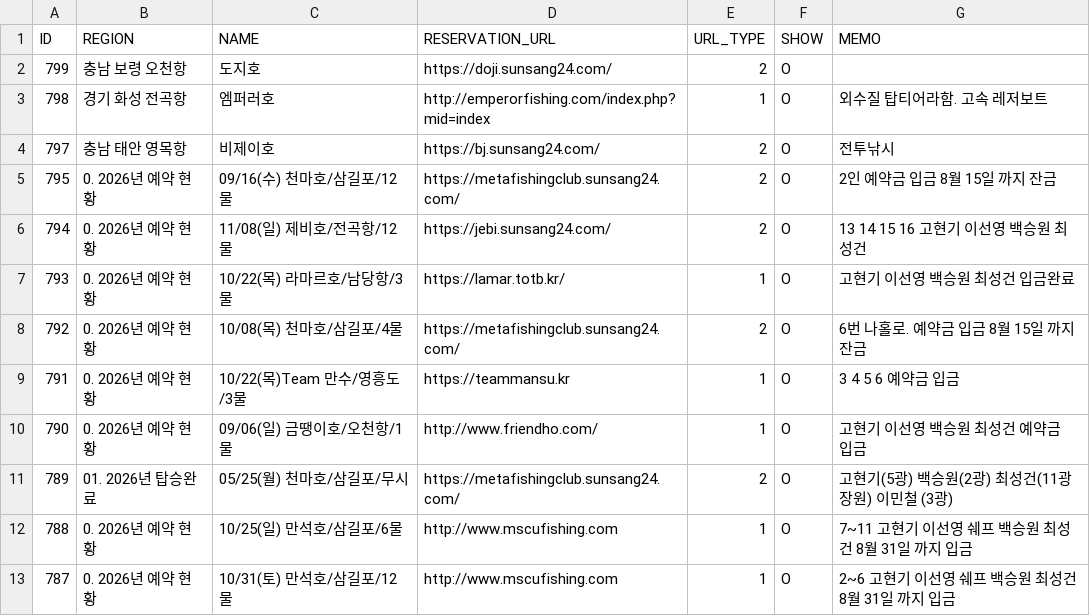
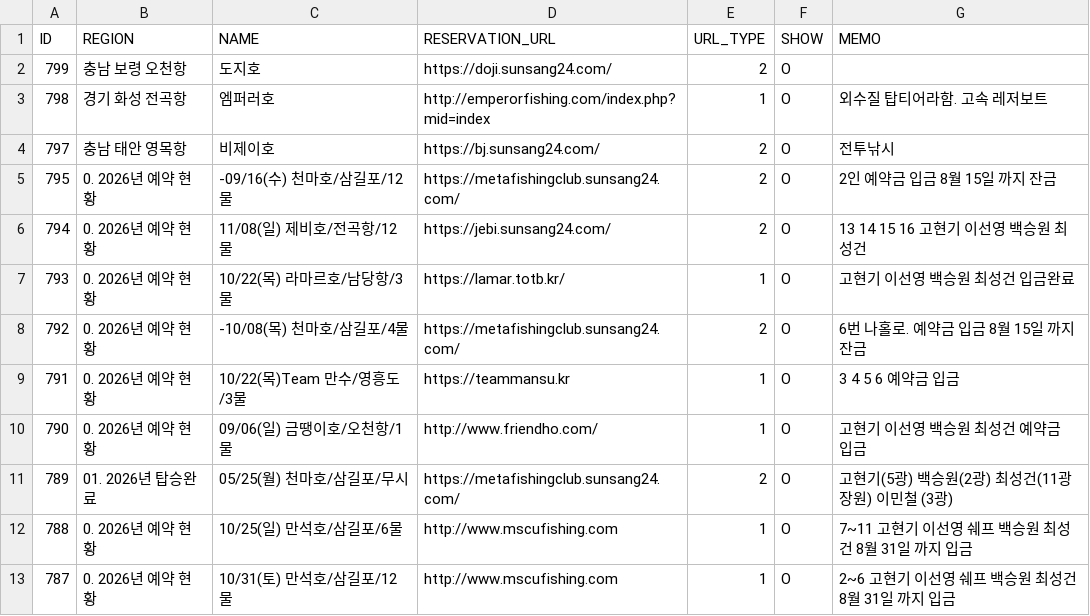
Before and after one commit to seong-geon-choi/ship, a CSV file: shiplist.csv, drawn as a sheet; only a part is shown.

Commit message:
배 목록 업데이트

```diff
--- a/shiplist.csv
+++ b/shiplist.csv
@@ -4,6 +4,6 @@ ID,REGION,NAME,RESERVATION_URL,URL_TYPE,SHOW,MEMO
 797,충남 태안 영목항,비제이호,https://bj.sunsang24.com/,2,O,전투낚시
-795,0. 2026년 예약 현황,09/16(수) 천마호/삼길포/12물,https://metafishingclub.sunsang24.com/,2,O,2인 예약금 입금 8월 15일 까지 잔금
+795,0. 2026년 예약 현황,-09/16(수) 천마호/삼길포/12물,https://metafishingclub.sunsang24.com/,2,O,2인 예약금 입금 8월 15일 까지 잔금
 794,0. 2026년 예약 현황,11/08(일) 제비호/전곡항/12물,https://jebi.sunsang24.com/,2,O,13 14 15 16 고현기 이선영 백승원 최성건
 793,0. 2026년 예약 현황,10/22(목) 라마르호/남당항/3물,https://lamar.totb.kr/,1,O,고현기 이선영 백승원 최성건  입금완료
-792,0. 2026년 예약 현황,10/08(목) 천마호/삼길포/4물,https://metafishingclub.sunsang24.com/,2,O,6번 나홀로. 예약금 입금 8월 15일 까지 잔금
+792,0. 2026년 예약 현황,-10/08(목) 천마호/삼길포/4물,https://metafishingclub.sunsang24.com/,2,O,6번 나홀로. 예약금 입금 8월 15일 까지 잔금
 791,0. 2026년 예약 현황,10/22(목)Team 만수/영흥도/3물,https://teammansu.kr,1,O,3 4 5 6 예약금 입금
```
